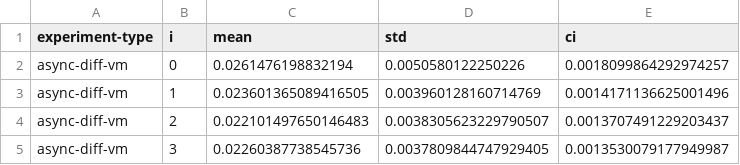
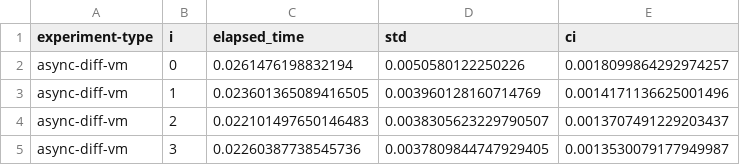
Before and after one commit to LucasMorettoSilva/mac0499, a CSV file: pingr/scripts/results/final-measures.csv, drawn as a sheet; only a part is shown.

Commit message:
new measures

```diff
--- a/pingr/scripts/results/final-measures.csv
+++ b/pingr/scripts/results/final-measures.csv
@@ -1,2 +1,2 @@
-experiment-type,i,mean,std,ci
+experiment-type,i,elapsed_time,std,ci
 async-diff-vm,0,0.0261476198832194,0.0050580122250226,0.0018099864292974257
```
Also changed, not shown: 11 other files.
